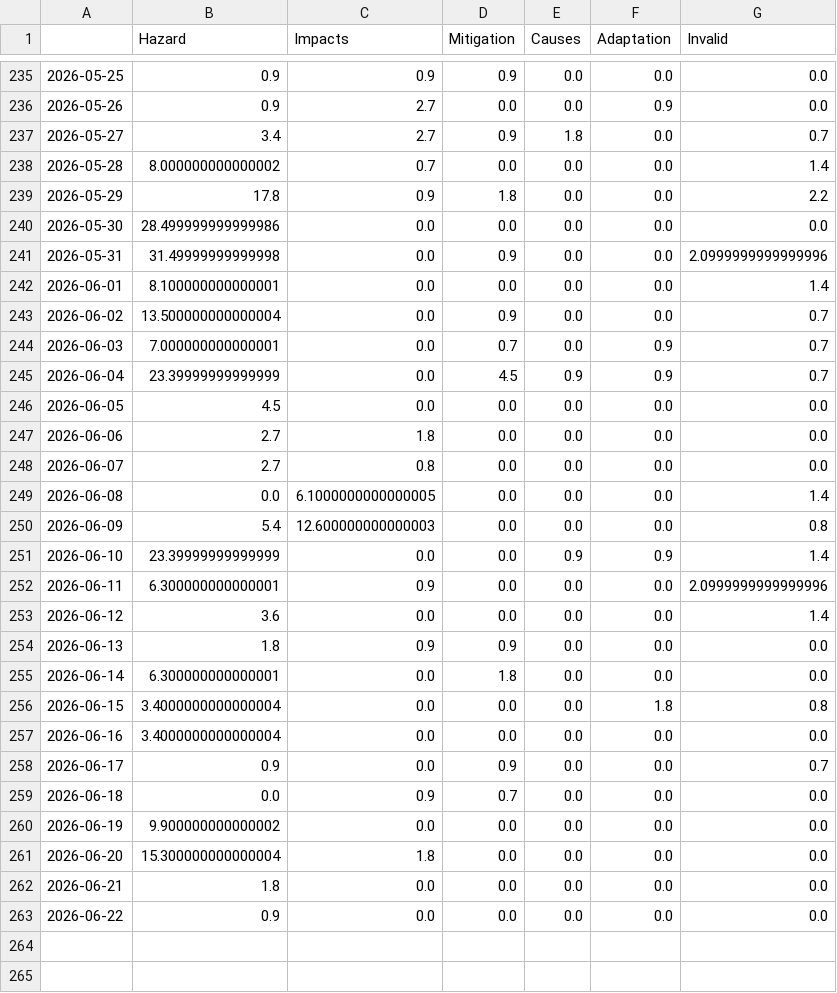
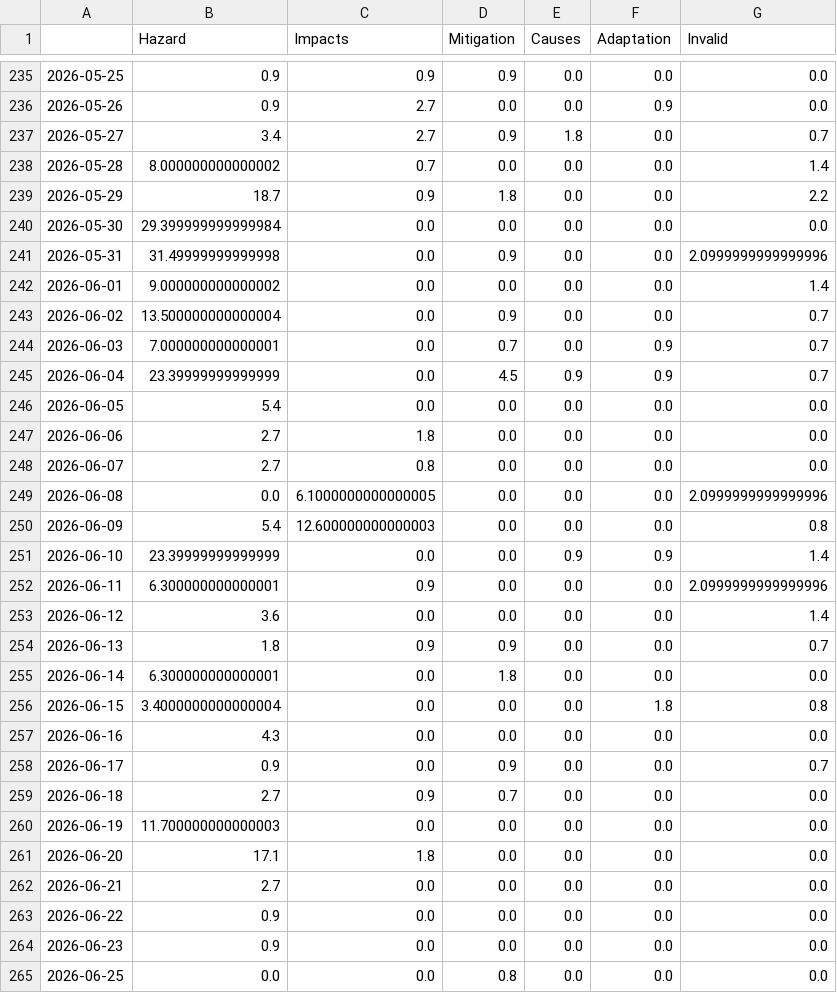
Before and after one commit to TinoH91news/ThunderstormIsComing, a CSV file: csv/topics_date.csv, drawn as a sheet; only a part is shown, gaps mark what is left out.

```diff
--- a/csv/topics_date.csv
+++ b/csv/topics_date.csv
@@ -238,6 +238,6 @@
 2026-05-28,8.000000000000002,0.7,0.0,0.0,0.0,1.4
-2026-05-29,17.8,0.9,1.8,0.0,0.0,2.2
-2026-05-30,28.499999999999986,0.0,0.0,0.0,0.0,0.0
+2026-05-29,18.7,0.9,1.8,0.0,0.0,2.2
+2026-05-30,29.399999999999984,0.0,0.0,0.0,0.0,0.0
 2026-05-31,31.49999999999998,0.0,0.9,0.0,0.0,2.0999999999999996
-2026-06-01,8.100000000000001,0.0,0.0,0.0,0.0,1.4
+2026-06-01,9.000000000000002,0.0,0.0,0.0,0.0,1.4
 2026-06-02,13.500000000000004,0.0,0.9,0.0,0.0,0.7
@@ -245,6 +245,6 @@
 2026-06-04,23.39999999999999,0.0,4.5,0.9,0.9,0.7
-2026-06-05,4.5,0.0,0.0,0.0,0.0,0.0
+2026-06-05,5.4,0.0,0.0,0.0,0.0,0.0
 2026-06-06,2.7,1.8,0.0,0.0,0.0,0.0
 2026-06-07,2.7,0.8,0.0,0.0,0.0,0.0
-2026-06-08,0.0,6.1000000000000005,0.0,0.0,0.0,1.4
+2026-06-08,0.0,6.1000000000000005,0.0,0.0,0.0,2.0999999999999996
 2026-06-09,5.4,12.600000000000003,0.0,0.0,0.0,0.8
@@ -253,11 +253,13 @@
 2026-06-12,3.6,0.0,0.0,0.0,0.0,1.4
-2026-06-13,1.8,0.9,0.9,0.0,0.0,0.0
+2026-06-13,1.8,0.9,0.9,0.0,0.0,0.7
 2026-06-14,6.300000000000001,0.0,1.8,0.0,0.0,0.0
 2026-06-15,3.4000000000000004,0.0,0.0,0.0,1.8,0.8
-2026-06-16,3.4000000000000004,0.0,0.0,0.0,0.0,0.0
+2026-06-16,4.3,0.0,0.0,0.0,0.0,0.0
 2026-06-17,0.9,0.0,0.9,0.0,0.0,0.7
-2026-06-18,0.0,0.9,0.7,0.0,0.0,0.0
-2026-06-19,9.900000000000002,0.0,0.0,0.0,0.0,0.0
-2026-06-20,15.300000000000004,1.8,0.0,0.0,0.0,0.0
-2026-06-21,1.8,0.0,0.0,0.0,0.0,0.0
+2026-06-18,2.7,0.9,0.7,0.0,0.0,0.0
+2026-06-19,11.700000000000003,0.0,0.0,0.0,0.0,0.0
+2026-06-20,17.1,1.8,0.0,0.0,0.0,0.0
+2026-06-21,2.7,0.0,0.0,0.0,0.0,0.0
 2026-06-22,0.9,0.0,0.0,0.0,0.0,0.0
+2026-06-23,0.9,0.0,0.0,0.0,0.0,0.0
+2026-06-25,0.0,0.0,0.8,0.0,0.0,0.0
```
Also changed, not shown: 7 other files.
